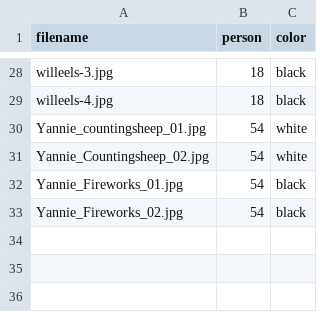
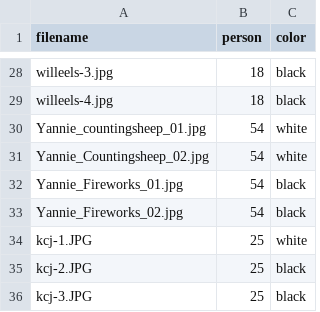
Before and after one commit to awesomephant/gdc2018-website, a CSV file: _data/images.csv, drawn as a sheet; only a part is shown, gaps mark what is left out.

Commit message:
add images - rae

```diff
--- a/_data/images.csv
+++ b/_data/images.csv
@@ -33 +33,4 @@ Yannie_Fireworks_01.jpg,54,black
 Yannie_Fireworks_02.jpg,54,black
+kcj-1.JPG,25,white
+kcj-2.JPG,25,black
+kcj-3.JPG,25,black
```
Also changed, not shown: 3 other files.
